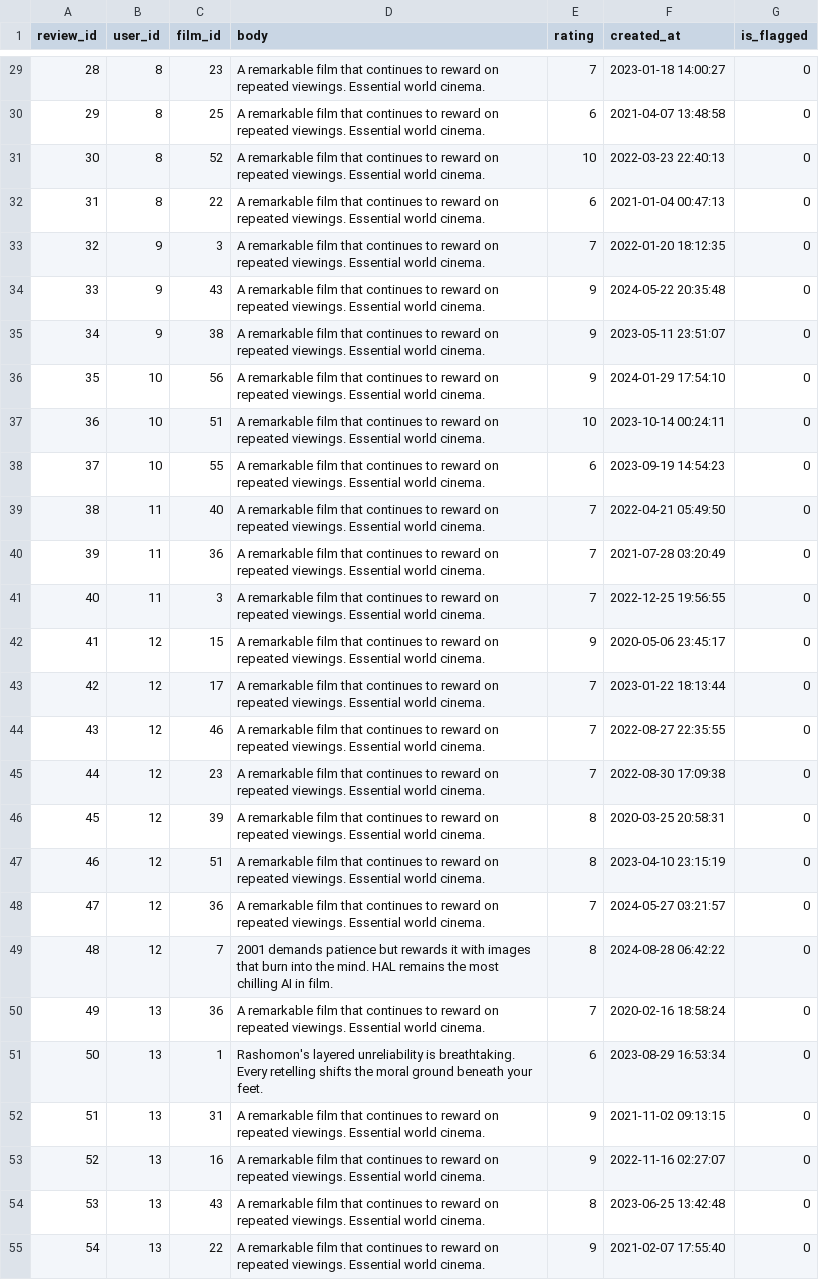
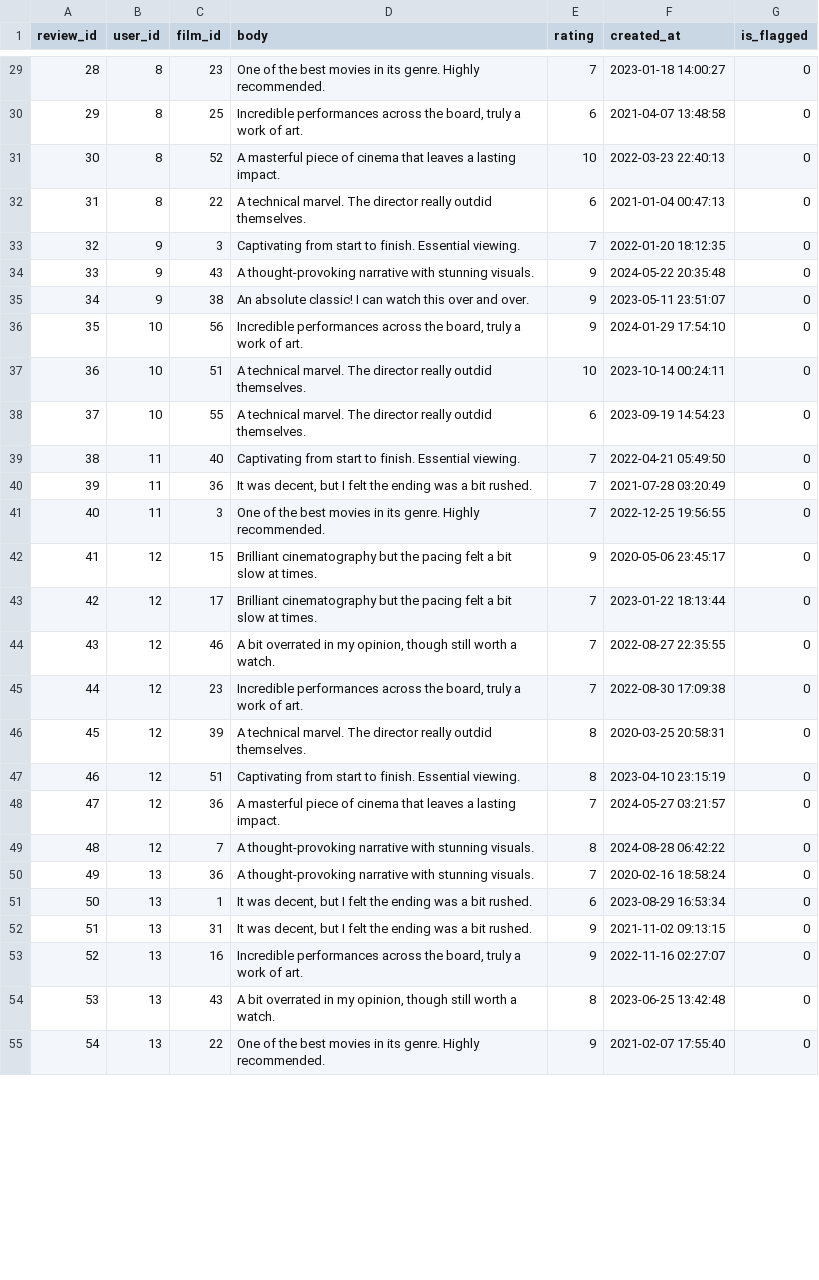
Before and after one commit to tahreem05/CINETRACE, a CSV file: data/cinetrace_csvs/reviews.csv, drawn as a sheet; only a part is shown, gaps mark what is left out; the diff covers the shown part only.

```diff
--- a/data/cinetrace_csvs/reviews.csv
+++ b/data/cinetrace_csvs/reviews.csv
@@ -29,27 +29,27 @@
-28,8,23,A remarkable film that continues to reward on repeated viewings. Essential world cinema.,7,2023-01-18 14:00:27,0
-29,8,25,A remarkable film that continues to reward on repeated viewings. Essential world cinema.,6,2021-04-07 13:48:58,0
-30,8,52,A remarkable film that continues to reward on repeated viewings. Essential world cinema.,10,2022-03-23 22:40:13,0
-31,8,22,A remarkable film that continues to reward on repeated viewings. Essential world cinema.,6,2021-01-04 00:47:13,0
-32,9,3,A remarkable film that continues to reward on repeated viewings. Essential world cinema.,7,2022-01-20 18:12:35,0
-33,9,43,A remarkable film that continues to reward on repeated viewings. Essential world cinema.,9,2024-05-22 20:35:48,0
-34,9,38,A remarkable film that continues to reward on repeated viewings. Essential world cinema.,9,2023-05-11 23:51:07,0
-35,10,56,A remarkable film that continues to reward on repeated viewings. Essential world cinema.,9,2024-01-29 17:54:10,0
-36,10,51,A remarkable film that continues to reward on repeated viewings. Essential world cinema.,10,2023-10-14 00:24:11,0
-37,10,55,A remarkable film that continues to reward on repeated viewings. Essential world cinema.,6,2023-09-19 14:54:23,0
-38,11,40,A remarkable film that continues to reward on repeated viewings. Essential world cinema.,7,2022-04-21 05:49:50,0
-39,11,36,A remarkable film that continues to reward on repeated viewings. Essential world cinema.,7,2021-07-28 03:20:49,0
-40,11,3,A remarkable film that continues to reward on repeated viewings. Essential world cinema.,7,2022-12-25 19:56:55,0
-41,12,15,A remarkable film that continues to reward on repeated viewings. Essential world cinema.,9,2020-05-06 23:45:17,0
-42,12,17,A remarkable film that continues to reward on repeated viewings. Essential world cinema.,7,2023-01-22 18:13:44,0
-43,12,46,A remarkable film that continues to reward on repeated viewings. Essential world cinema.,7,2022-08-27 22:35:55,0
-44,12,23,A remarkable film that continues to reward on repeated viewings. Essential world cinema.,7,2022-08-30 17:09:38,0
-45,12,39,A remarkable film that continues to reward on repeated viewings. Essential world cinema.,8,2020-03-25 20:58:31,0
-46,12,51,A remarkable film that continues to reward on repeated viewings. Essential world cinema.,8,2023-04-10 23:15:19,0
-47,12,36,A remarkable film that continues to reward on repeated viewings. Essential world cinema.,7,2024-05-27 03:21:57,0
-48,12,7,2001 demands patience but rewards it with images that burn into the mind. HAL remains the most chilling AI in film.,8,2024-08-28 06:42:22,0
-49,13,36,A remarkable film that continues to reward on repeated viewings. Essential world cinema.,7,2020-02-16 18:58:24,0
-50,13,1,Rashomon's layered unreliability is breathtaking. Every retelling shifts the moral ground beneath your feet.,6,2023-08-29 16:53:34,0
-51,13,31,A remarkable film that continues to reward on repeated viewings. Essential world cinema.,9,2021-11-02 09:13:15,0
-52,13,16,A remarkable film that continues to reward on repeated viewings. Essential world cinema.,9,2022-11-16 02:27:07,0
-53,13,43,A remarkable film that continues to reward on repeated viewings. Essential world cinema.,8,2023-06-25 13:42:48,0
-54,13,22,A remarkable film that continues to reward on repeated viewings. Essential world cinema.,9,2021-02-07 17:55:40,0
+28,8,23,One of the best movies in its genre. Highly recommended.,7,2023-01-18 14:00:27,0
+29,8,25,"Incredible performances across the board, truly a work of art.",6,2021-04-07 13:48:58,0
+30,8,52,A masterful piece of cinema that leaves a lasting impact.,10,2022-03-23 22:40:13,0
+31,8,22,A technical marvel. The director really outdid themselves.,6,2021-01-04 00:47:13,0
+32,9,3,Captivating from start to finish. Essential viewing.,7,2022-01-20 18:12:35,0
+33,9,43,A thought-provoking narrative with stunning visuals.,9,2024-05-22 20:35:48,0
+34,9,38,An absolute classic! I can watch this over and over.,9,2023-05-11 23:51:07,0
+35,10,56,"Incredible performances across the board, truly a work of art.",9,2024-01-29 17:54:10,0
+36,10,51,A technical marvel. The director really outdid themselves.,10,2023-10-14 00:24:11,0
+37,10,55,A technical marvel. The director really outdid themselves.,6,2023-09-19 14:54:23,0
+38,11,40,Captivating from start to finish. Essential viewing.,7,2022-04-21 05:49:50,0
+39,11,36,"It was decent, but I felt the ending was a bit rushed.",7,2021-07-28 03:20:49,0
+40,11,3,One of the best movies in its genre. Highly recommended.,7,2022-12-25 19:56:55,0
+41,12,15,Brilliant cinematography but the pacing felt a bit slow at times.,9,2020-05-06 23:45:17,0
+42,12,17,Brilliant cinematography but the pacing felt a bit slow at times.,7,2023-01-22 18:13:44,0
+43,12,46,"A bit overrated in my opinion, though still worth a watch.",7,2022-08-27 22:35:55,0
+44,12,23,"Incredible performances across the board, truly a work of art.",7,2022-08-30 17:09:38,0
+45,12,39,A technical marvel. The director really outdid themselves.,8,2020-03-25 20:58:31,0
+46,12,51,Captivating from start to finish. Essential viewing.,8,2023-04-10 23:15:19,0
+47,12,36,A masterful piece of cinema that leaves a lasting impact.,7,2024-05-27 03:21:57,0
+48,12,7,A thought-provoking narrative with stunning visuals.,8,2024-08-28 06:42:22,0
+49,13,36,A thought-provoking narrative with stunning visuals.,7,2020-02-16 18:58:24,0
+50,13,1,"It was decent, but I felt the ending was a bit rushed.",6,2023-08-29 16:53:34,0
+51,13,31,"It was decent, but I felt the ending was a bit rushed.",9,2021-11-02 09:13:15,0
+52,13,16,"Incredible performances across the board, truly a work of art.",9,2022-11-16 02:27:07,0
+53,13,43,"A bit overrated in my opinion, though still worth a watch.",8,2023-06-25 13:42:48,0
+54,13,22,One of the best movies in its genre. Highly recommended.,9,2021-02-07 17:55:40,0
```
Also changed, not shown: 62 edited cells elsewhere in this file, data/cinetrace_csvs/directors.csv, data/cinetrace_csvs/film_movements.csv, 2 other files.
